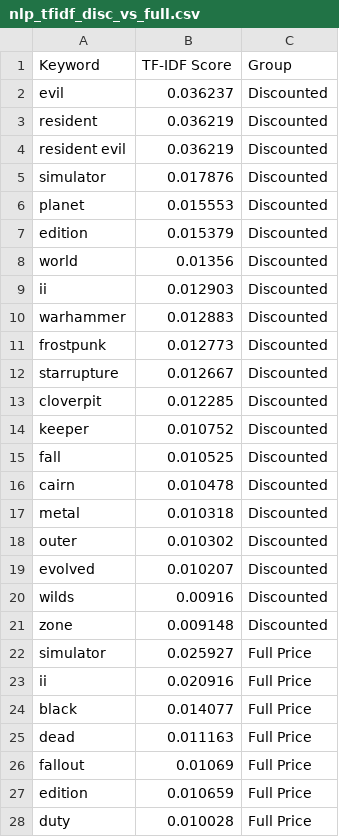
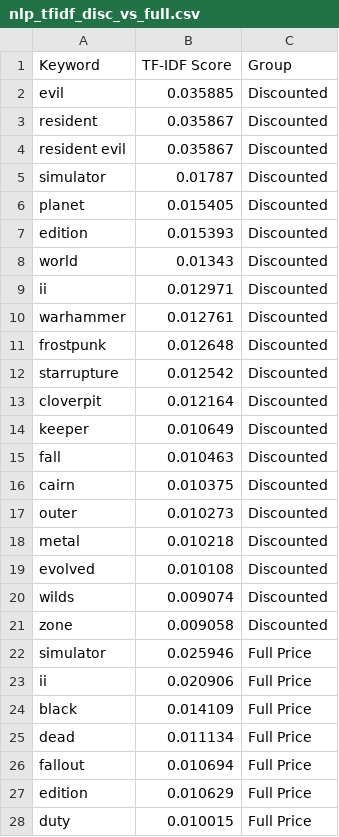
Before and after one commit to Bahaa204/Data-Science-and-Web-Scraping-Project, a CSV file: nlp_outputs/nlp_tfidf_disc_vs_full.csv, drawn as a sheet; only a part is shown; the diff covers the shown part only.

```diff
--- a/nlp_outputs/nlp_tfidf_disc_vs_full.csv
+++ b/nlp_outputs/nlp_tfidf_disc_vs_full.csv
@@ -1,28 +1,28 @@
 Keyword,TF-IDF Score,Group
-evil,0.036237,Discounted
-resident,0.036219,Discounted
-resident evil,0.036219,Discounted
-simulator,0.017876,Discounted
-planet,0.015553,Discounted
-edition,0.015379,Discounted
-world,0.01356,Discounted
-ii,0.012903,Discounted
-warhammer,0.012883,Discounted
-frostpunk,0.012773,Discounted
-starrupture,0.012667,Discounted
-cloverpit,0.012285,Discounted
-keeper,0.010752,Discounted
-fall,0.010525,Discounted
-cairn,0.010478,Discounted
-metal,0.010318,Discounted
-outer,0.010302,Discounted
-evolved,0.010207,Discounted
-wilds,0.00916,Discounted
-zone,0.009148,Discounted
-simulator,0.025927,Full Price
-ii,0.020916,Full Price
-black,0.014077,Full Price
-dead,0.011163,Full Price
-fallout,0.01069,Full Price
-edition,0.010659,Full Price
-duty,0.010028,Full Price
+evil,0.035885,Discounted
+resident,0.035867,Discounted
+resident evil,0.035867,Discounted
+simulator,0.01787,Discounted
+planet,0.015405,Discounted
+edition,0.015393,Discounted
+world,0.01343,Discounted
+ii,0.012971,Discounted
+warhammer,0.012761,Discounted
+frostpunk,0.012648,Discounted
+starrupture,0.012542,Discounted
+cloverpit,0.012164,Discounted
+keeper,0.010649,Discounted
+fall,0.010463,Discounted
+cairn,0.010375,Discounted
+outer,0.010273,Discounted
+metal,0.010218,Discounted
+evolved,0.010108,Discounted
+wilds,0.009074,Discounted
+zone,0.009058,Discounted
+simulator,0.025946,Full Price
+ii,0.020906,Full Price
+black,0.014109,Full Price
+dead,0.011134,Full Price
+fallout,0.010694,Full Price
+edition,0.010629,Full Price
+duty,0.010015,Full Price
```
Also changed, not shown: 2 added rows, 2 removed rows and 11 edited cells elsewhere in this file, eda_outputs/Descriptive_stats_per_platform.csv, ml_outputs/ml_kmeans_clusters.csv, 25 other files.
